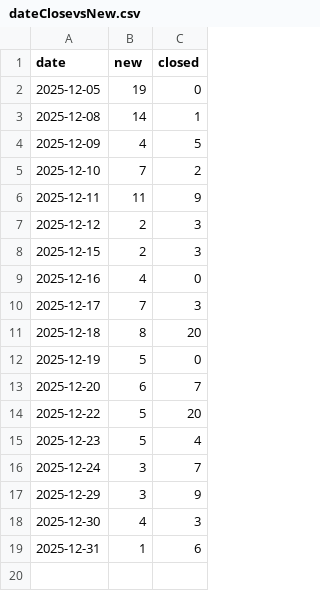
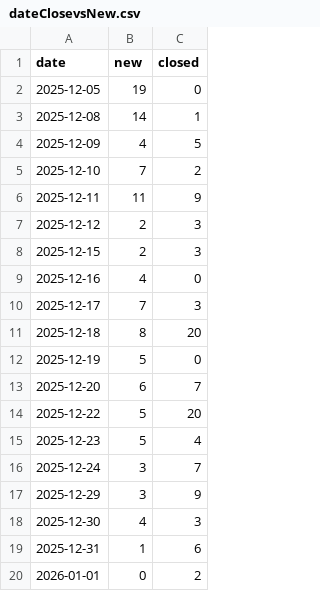
Before and after one commit to HZM-W/my-dashboard, a CSV file: 26A_Report/dateClosevsNew.csv, drawn as a sheet; the diff names each change by its address in the sheet, - before the commit and + after, or states it on an @@ line.

```diff
--- a/26A_Report/dateClosevsNew.csv
+++ b/26A_Report/dateClosevsNew.csv
+row 20: 2026-01-01 | 0 | 2
```
Also changed, not shown: 26A_Report/bugs.csv, 26A_Report/master_bugs.csv.
